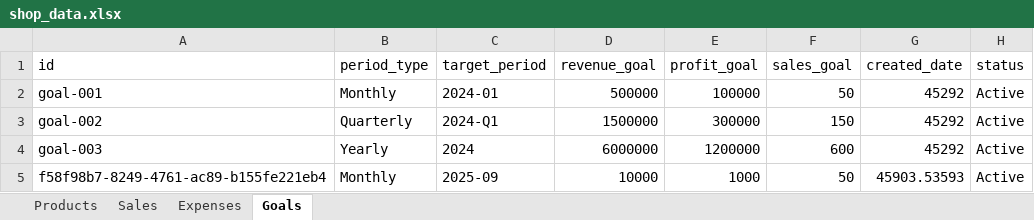
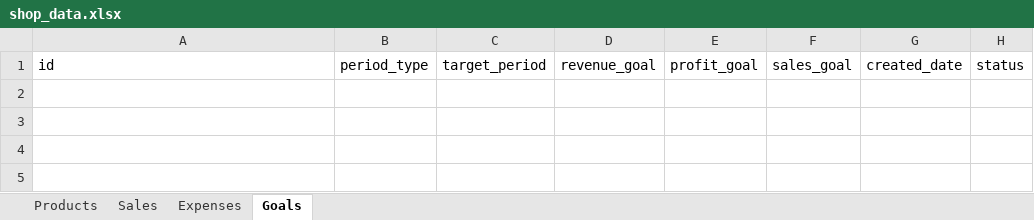
Before and after one commit to Zeexshan/Shop-analytics-Dashboard, an Excel workbook: data/shop_data.xlsx, sheet Goals, drawn as a sheet; values as stored, in another font and other column widths than the file's, no borders; the diff names each change by its address in the sheet, - before the commit and + after, or states it on an @@ line.

```diff
--- a/data/shop_data.xlsx (sheet Goals)
+++ b/data/shop_data.xlsx (sheet Goals)
-row 2: goal-001 | Monthly | 2024-01 | 500000 | 100000 | 50 | 45292 | Active
-row 3: goal-002 | Quarterly | 2024-Q1 | 1500000 | 300000 | 150 | 45292 | Active
-row 4: goal-003 | Yearly | 2024 | 6000000 | 1200000 | 600 | 45292 | Active
-row 5: f58f98b7-8249-4761-ac89-b155fe221eb4 | Monthly | 2025-09 | 10000 | 1000 | 50 | 45903.53593 | Active
```
Also changed, not shown: sheet Sales, sheet Expenses, sheet Products, 2 other files.
